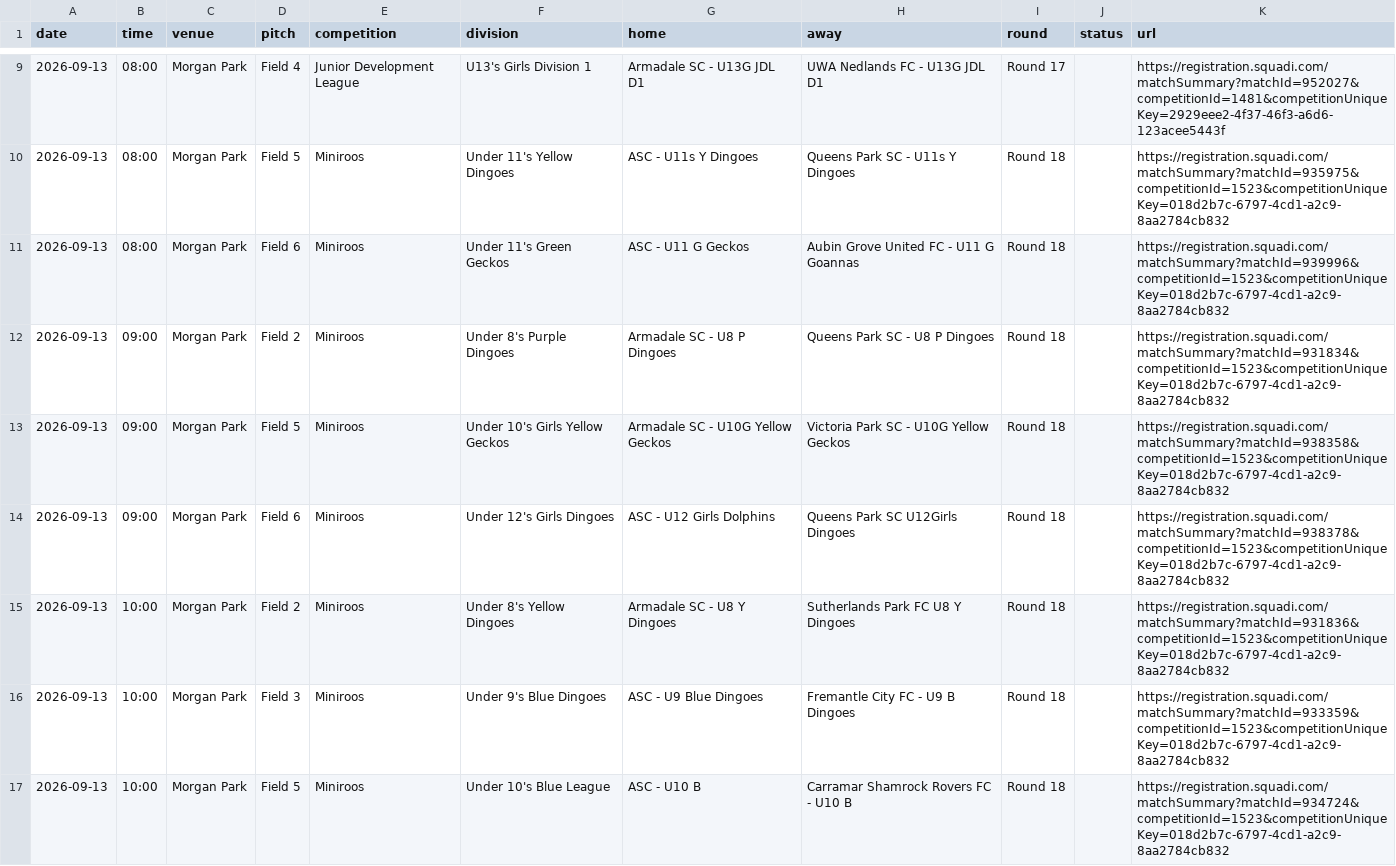
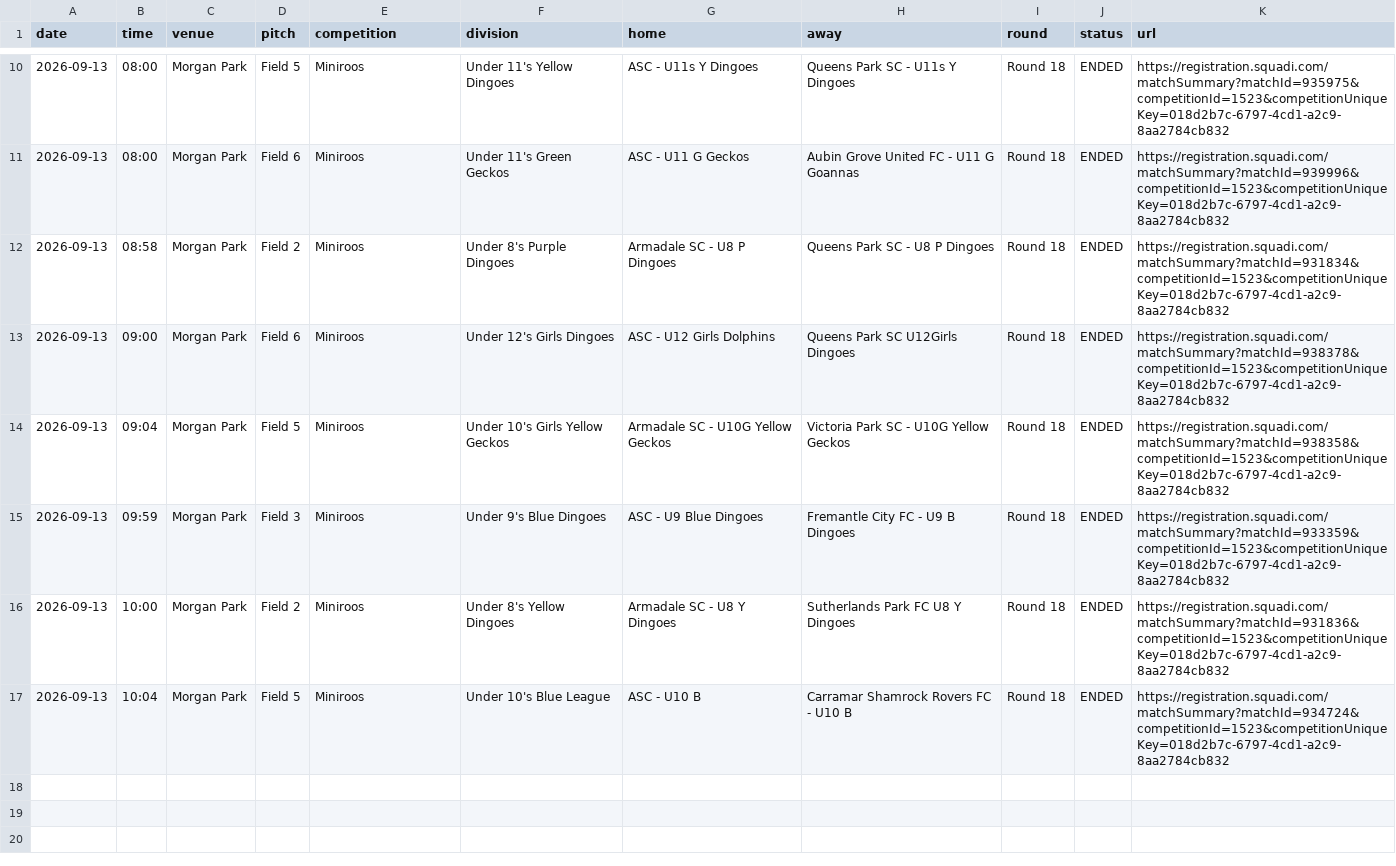
Before and after one commit to n6zmwzpz4t-del/armadale-venue-fixtures, a CSV file: reports/2026-09-13/fixtures.csv, drawn as a sheet; only a part is shown, gaps mark what is left out; the diff covers the shown part only.

```diff
--- a/reports/2026-09-13/fixtures.csv
+++ b/reports/2026-09-13/fixtures.csv
@@ -9,9 +10,8 @@
-"2026-09-13","08:00","Morgan Park","Field 4","Junior Development League","U13's Girls Division 1","Armadale SC - U13G JDL D1","UWA Nedlands FC - U13G JDL D1","Round 17","","https://registration.squadi.com/matchSummary?matchId=952027&competitionId=1481&competitionUniqueKey=2929eee2-4f37-46f3-a6d6-123acee5443f"
-"2026-09-13","08:00","Morgan Park","Field 5","Miniroos","Under 11's Yellow Dingoes","ASC - U11s Y Dingoes","Queens Park SC - U11s Y Dingoes","Round 18","","https://registration.squadi.com/matchSummary?matchId=935975&competitionId=1523&competitionUniqueKey=018d2b7c-6797-4cd1-a2c9-8aa2784cb832"
-"2026-09-13","08:00","Morgan Park","Field 6","Miniroos","Under 11's Green Geckos","ASC - U11 G Geckos","Aubin Grove United FC - U11 G Goannas","Round 18","","https://registration.squadi.com/matchSummary?matchId=939996&competitionId=1523&competitionUniqueKey=018d2b7c-6797-4cd1-a2c9-8aa2784cb832"
-"2026-09-13","09:00","Morgan Park","Field 2","Miniroos","Under 8's Purple Dingoes","Armadale SC - U8 P Dingoes","Queens Park SC - U8 P Dingoes","Round 18","","https://registration.squadi.com/matchSummary?matchId=931834&competitionId=1523&competitionUniqueKey=018d2b7c-6797-4cd1-a2c9-8aa2784cb832"
-"2026-09-13","09:00","Morgan Park","Field 5","Miniroos","Under 10's Girls Yellow Geckos","Armadale SC - U10G Yellow Geckos","Victoria Park SC - U10G Yellow Geckos","Round 18","","https://registration.squadi.com/matchSummary?matchId=938358&competitionId=1523&competitionUniqueKey=018d2b7c-6797-4cd1-a2c9-8aa2784cb832"
-"2026-09-13","09:00","Morgan Park","Field 6","Miniroos","Under 12's Girls Dingoes","ASC - U12 Girls Dolphins","Queens Park SC U12Girls Dingoes","Round 18","","https://registration.squadi.com/matchSummary?matchId=938378&competitionId=1523&competitionUniqueKey=018d2b7c-6797-4cd1-a2c9-8aa2784cb832"
-"2026-09-13","10:00","Morgan Park","Field 2","Miniroos","Under 8's Yellow Dingoes","Armadale SC - U8 Y Dingoes","Sutherlands Park FC U8 Y Dingoes","Round 18","","https://registration.squadi.com/matchSummary?matchId=931836&competitionId=1523&competitionUniqueKey=018d2b7c-6797-4cd1-a2c9-8aa2784cb832"
-"2026-09-13","10:00","Morgan Park","Field 3","Miniroos","Under 9's Blue Dingoes","ASC - U9 Blue Dingoes","Fremantle City FC - U9 B Dingoes","Round 18","","https://registration.squadi.com/matchSummary?matchId=933359&competitionId=1523&competitionUniqueKey=018d2b7c-6797-4cd1-a2c9-8aa2784cb832"
-"2026-09-13","10:00","Morgan Park","Field 5","Miniroos","Under 10's Blue League","ASC - U10 B ","Carramar Shamrock Rovers FC - U10 B ","Round 18","","https://registration.squadi.com/matchSummary?matchId=934724&competitionId=1523&competitionUniqueKey=018d2b7c-6797-4cd1-a2c9-8aa2784cb832"
+"2026-09-13","08:00","Morgan Park","Field 5","Miniroos","Under 11's Yellow Dingoes","ASC - U11s Y Dingoes","Queens Park SC - U11s Y Dingoes","Round 18","ENDED","https://registration.squadi.com/matchSummary?matchId=935975&competitionId=1523&competitionUniqueKey=018d2b7c-6797-4cd1-a2c9-8aa2784cb832"
+"2026-09-13","08:00","Morgan Park","Field 6","Miniroos","Under 11's Green Geckos","ASC - U11 G Geckos","Aubin Grove United FC - U11 G Goannas","Round 18","ENDED","https://registration.squadi.com/matchSummary?matchId=939996&competitionId=1523&competitionUniqueKey=018d2b7c-6797-4cd1-a2c9-8aa2784cb832"
+"2026-09-13","08:58","Morgan Park","Field 2","Miniroos","Under 8's Purple Dingoes","Armadale SC - U8 P Dingoes","Queens Park SC - U8 P Dingoes","Round 18","ENDED","https://registration.squadi.com/matchSummary?matchId=931834&competitionId=1523&competitionUniqueKey=018d2b7c-6797-4cd1-a2c9-8aa2784cb832"
+"2026-09-13","09:00","Morgan Park","Field 6","Miniroos","Under 12's Girls Dingoes","ASC - U12 Girls Dolphins","Queens Park SC U12Girls Dingoes","Round 18","ENDED","https://registration.squadi.com/matchSummary?matchId=938378&competitionId=1523&competitionUniqueKey=018d2b7c-6797-4cd1-a2c9-8aa2784cb832"
+"2026-09-13","09:04","Morgan Park","Field 5","Miniroos","Under 10's Girls Yellow Geckos","Armadale SC - U10G Yellow Geckos","Victoria Park SC - U10G Yellow Geckos","Round 18","ENDED","https://registration.squadi.com/matchSummary?matchId=938358&competitionId=1523&competitionUniqueKey=018d2b7c-6797-4cd1-a2c9-8aa2784cb832"
+"2026-09-13","09:59","Morgan Park","Field 3","Miniroos","Under 9's Blue Dingoes","ASC - U9 Blue Dingoes","Fremantle City FC - U9 B Dingoes","Round 18","ENDED","https://registration.squadi.com/matchSummary?matchId=933359&competitionId=1523&competitionUniqueKey=018d2b7c-6797-4cd1-a2c9-8aa2784cb832"
+"2026-09-13","10:00","Morgan Park","Field 2","Miniroos","Under 8's Yellow Dingoes","Armadale SC - U8 Y Dingoes","Sutherlands Park FC U8 Y Dingoes","Round 18","ENDED","https://registration.squadi.com/matchSummary?matchId=931836&competitionId=1523&competitionUniqueKey=018d2b7c-6797-4cd1-a2c9-8aa2784cb832"
+"2026-09-13","10:04","Morgan Park","Field 5","Miniroos","Under 10's Blue League","ASC - U10 B ","Carramar Shamrock Rovers FC - U10 B ","Round 18","ENDED","https://registration.squadi.com/matchSummary?matchId=934724&competitionId=1523&competitionUniqueKey=018d2b7c-6797-4cd1-a2c9-8aa2784cb832"
```
Also changed, not shown: 2 added rows, 1 removed row and 12 edited cells elsewhere in this file, 5 other files.
